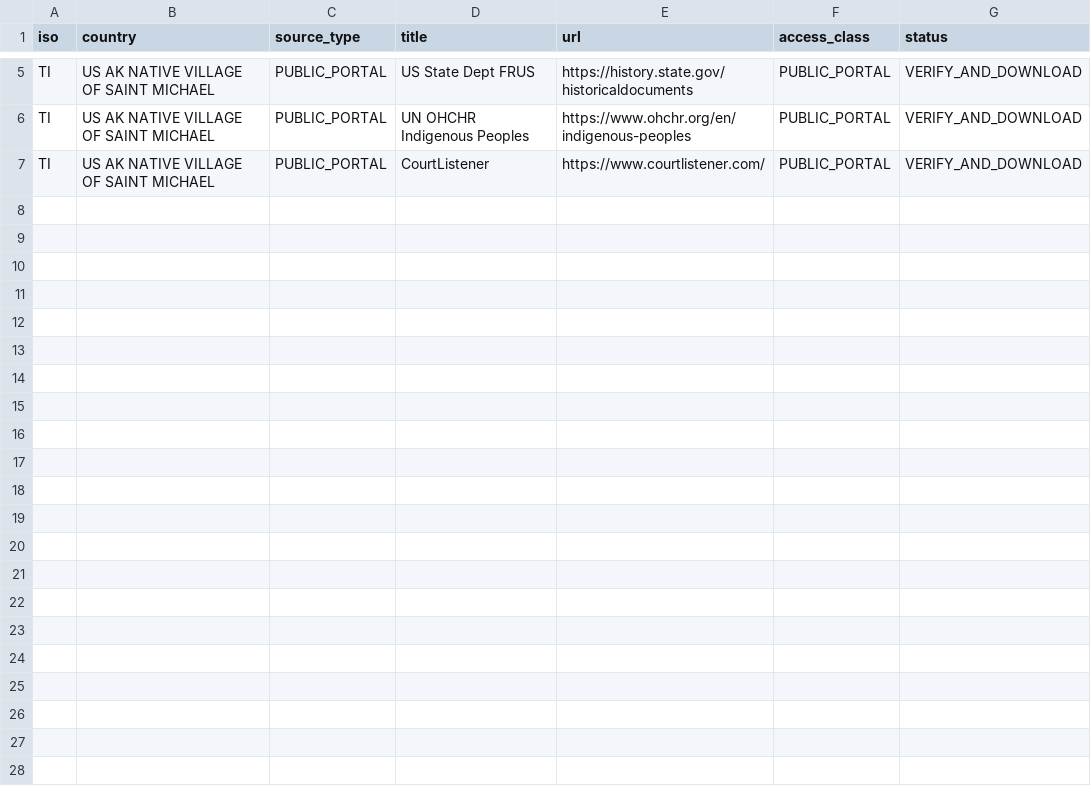
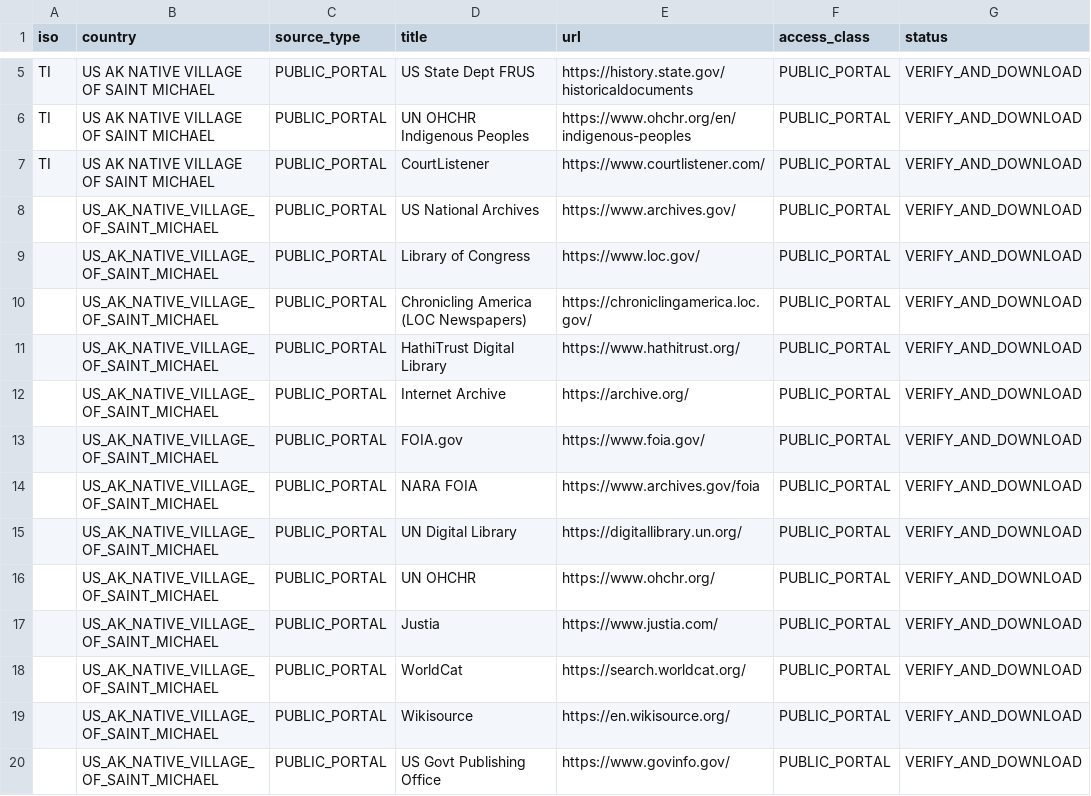
Before and after one commit to GlobalRestitutionAlliance/turtle-island-us-ak-native-village-of-saint-michael-master-litigation, a CSV file: 03_Evidentiary_Exhibits/PRIMARY_PUBLIC_SOURCES.csv, drawn as a sheet; only a part is shown, gaps mark what is left out.

Commit message:
Expand primary public source registries (Batch 2)

```diff
--- a/03_Evidentiary_Exhibits/PRIMARY_PUBLIC_SOURCES.csv
+++ b/03_Evidentiary_Exhibits/PRIMARY_PUBLIC_SOURCES.csv
@@ -7 +7,14 @@ TI,US AK NATIVE VILLAGE OF SAINT MICHAEL,PUBLIC_PORTAL,UN OHCHR Indigenous Peopl
 TI,US AK NATIVE VILLAGE OF SAINT MICHAEL,PUBLIC_PORTAL,CourtListener,https://www.courtlistener.com/,PUBLIC_PORTAL,VERIFY_AND_DOWNLOAD
+,US_AK_NATIVE_VILLAGE_OF_SAINT_MICHAEL,PUBLIC_PORTAL,US National Archives,https://www.archives.gov/,PUBLIC_PORTAL,VERIFY_AND_DOWNLOAD
+,US_AK_NATIVE_VILLAGE_OF_SAINT_MICHAEL,PUBLIC_PORTAL,Library of Congress,https://www.loc.gov/,PUBLIC_PORTAL,VERIFY_AND_DOWNLOAD
+,US_AK_NATIVE_VILLAGE_OF_SAINT_MICHAEL,PUBLIC_PORTAL,Chronicling America (LOC Newspapers),https://chroniclingamerica.loc.gov/,PUBLIC_PORTAL,VERIFY_AND_DOWNLOAD
+,US_AK_NATIVE_VILLAGE_OF_SAINT_MICHAEL,PUBLIC_PORTAL,HathiTrust Digital Library,https://www.hathitrust.org/,PUBLIC_PORTAL,VERIFY_AND_DOWNLOAD
+,US_AK_NATIVE_VILLAGE_OF_SAINT_MICHAEL,PUBLIC_PORTAL,Internet Archive,https://archive.org/,PUBLIC_PORTAL,VERIFY_AND_DOWNLOAD
+,US_AK_NATIVE_VILLAGE_OF_SAINT_MICHAEL,PUBLIC_PORTAL,FOIA.gov,https://www.foia.gov/,PUBLIC_PORTAL,VERIFY_AND_DOWNLOAD
+,US_AK_NATIVE_VILLAGE_OF_SAINT_MICHAEL,PUBLIC_PORTAL,NARA FOIA,https://www.archives.gov/foia,PUBLIC_PORTAL,VERIFY_AND_DOWNLOAD
+,US_AK_NATIVE_VILLAGE_OF_SAINT_MICHAEL,PUBLIC_PORTAL,UN Digital Library,https://digitallibrary.un.org/,PUBLIC_PORTAL,VERIFY_AND_DOWNLOAD
+,US_AK_NATIVE_VILLAGE_OF_SAINT_MICHAEL,PUBLIC_PORTAL,UN OHCHR,https://www.ohchr.org/,PUBLIC_PORTAL,VERIFY_AND_DOWNLOAD
+,US_AK_NATIVE_VILLAGE_OF_SAINT_MICHAEL,PUBLIC_PORTAL,Justia,https://www.justia.com/,PUBLIC_PORTAL,VERIFY_AND_DOWNLOAD
+,US_AK_NATIVE_VILLAGE_OF_SAINT_MICHAEL,PUBLIC_PORTAL,WorldCat,https://search.worldcat.org/,PUBLIC_PORTAL,VERIFY_AND_DOWNLOAD
+,US_AK_NATIVE_VILLAGE_OF_SAINT_MICHAEL,PUBLIC_PORTAL,Wikisource,https://en.wikisource.org/,PUBLIC_PORTAL,VERIFY_AND_DOWNLOAD
+,US_AK_NATIVE_VILLAGE_OF_SAINT_MICHAEL,PUBLIC_PORTAL,US Govt Publishing Office,https://www.govinfo.gov/,PUBLIC_PORTAL,VERIFY_AND_DOWNLOAD
```
Also changed, not shown: 2 other files.
